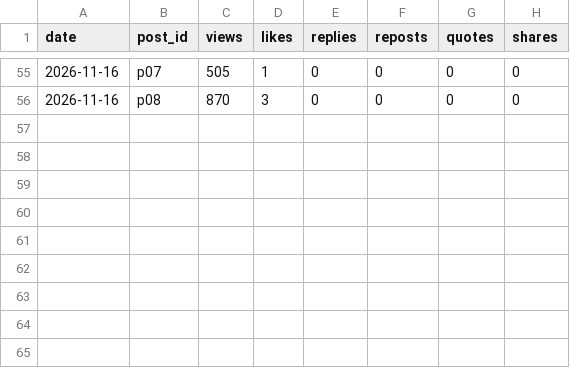
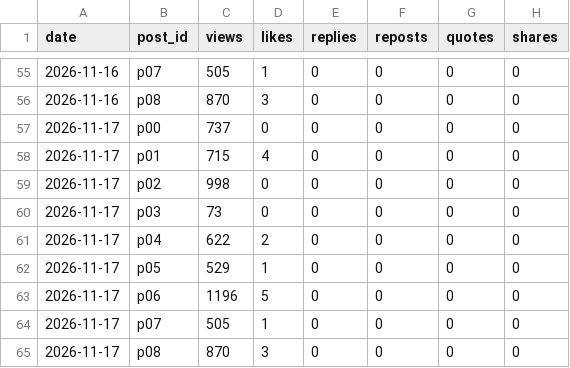
Before and after one commit to yusuke355/threads-bot, a CSV file: data/insights.csv, drawn as a sheet; only a part is shown, gaps mark what is left out.

Commit message:
insights

```diff
--- a/data/insights.csv
+++ b/data/insights.csv
@@ -56 +56,10 @@ date,post_id,views,likes,replies,reposts,quotes,shares
 2026-11-16,p08,870,3,0,0,0,0
+2026-11-17,p00,737,0,0,0,0,0
+2026-11-17,p01,715,4,0,0,0,0
+2026-11-17,p02,998,0,0,0,0,0
+2026-11-17,p03,73,0,0,0,0,0
+2026-11-17,p04,622,2,0,0,0,0
+2026-11-17,p05,529,1,0,0,0,0
+2026-11-17,p06,1196,5,0,0,0,0
+2026-11-17,p07,505,1,0,0,0,0
+2026-11-17,p08,870,3,0,0,0,0
```
Also changed, not shown: tenshoku/data/insights.csv.
